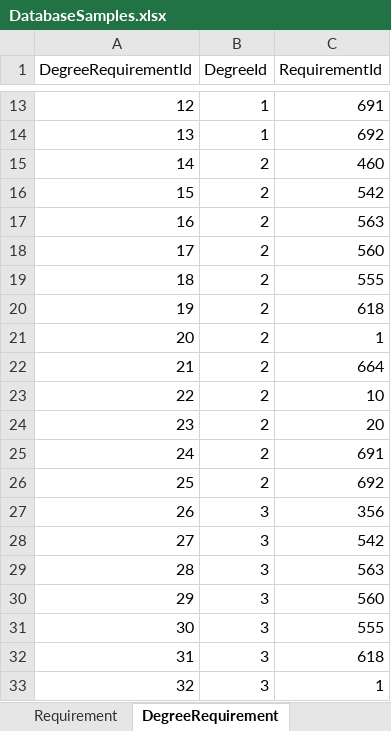
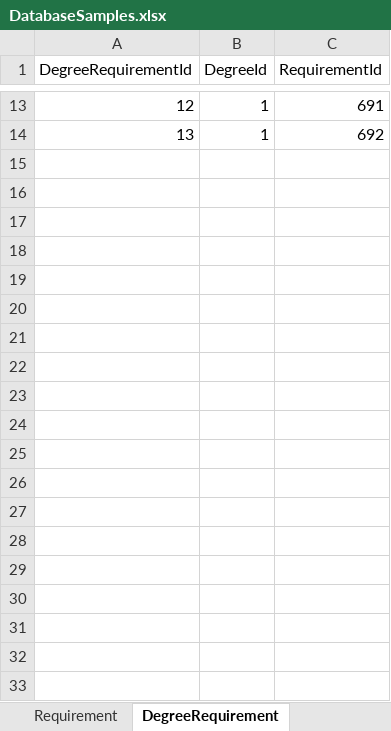
Before and after one commit to dristi-marasini/Team01Repo, an Excel workbook: Docs/DatabaseSamples.xlsx, sheet DegreeRequirement, drawn as a sheet; only a part is shown, gaps mark what is left out; values as stored, in another font and other column widths than the file's, no borders; the diff covers the shown part only; the diff names each change by its address in the sheet, - before the commit and + after, or states it on an @@ line.

Commit message:
Database updated with One degree plan

```diff
--- a/Docs/DatabaseSamples.xlsx (sheet DegreeRequirement)
+++ b/Docs/DatabaseSamples.xlsx (sheet DegreeRequirement)
-row 15: 14 | 2 | 460
-row 16: 15 | 2 | 542
-row 17: 16 | 2 | 563
-row 18: 17 | 2 | 560
-row 19: 18 | 2 | 555
-row 20: 19 | 2 | 618
-row 21: 20 | 2 | 1
-row 22: 21 | 2 | 664
-row 23: 22 | 2 | 10
-row 24: 23 | 2 | 20
-row 25: 24 | 2 | 691
-row 26: 25 | 2 | 692
-row 27: 26 | 3 | 356
-row 28: 27 | 3 | 542
-row 29: 28 | 3 | 563
-row 30: 29 | 3 | 560
-row 31: 30 | 3 | 555
-row 32: 31 | 3 | 618
-row 33: 32 | 3 | 1
```
Also changed, not shown: 16 removed rows elsewhere in this sheet, sheet StudentTerm, sheet Degree, sheet Student, sheet DegreePlan.
